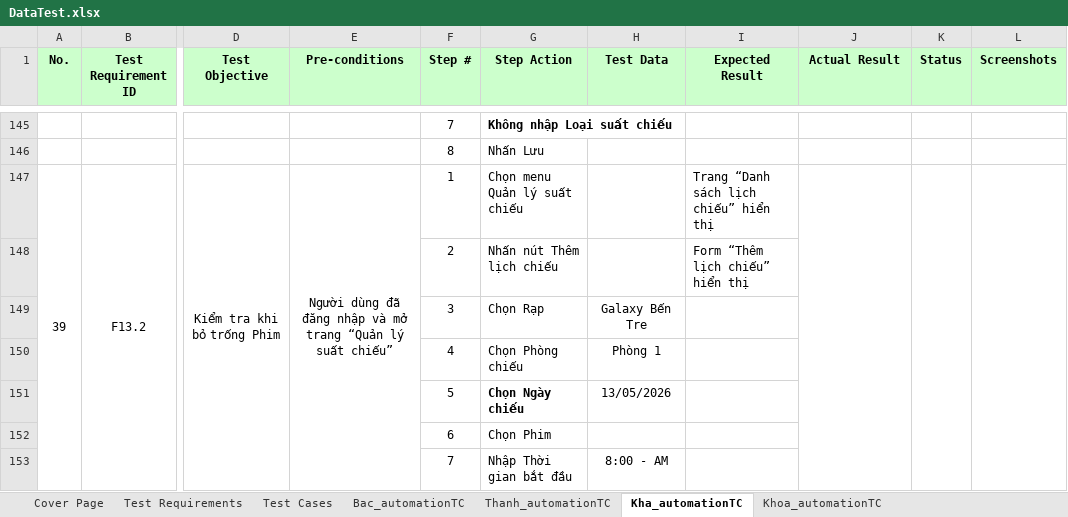
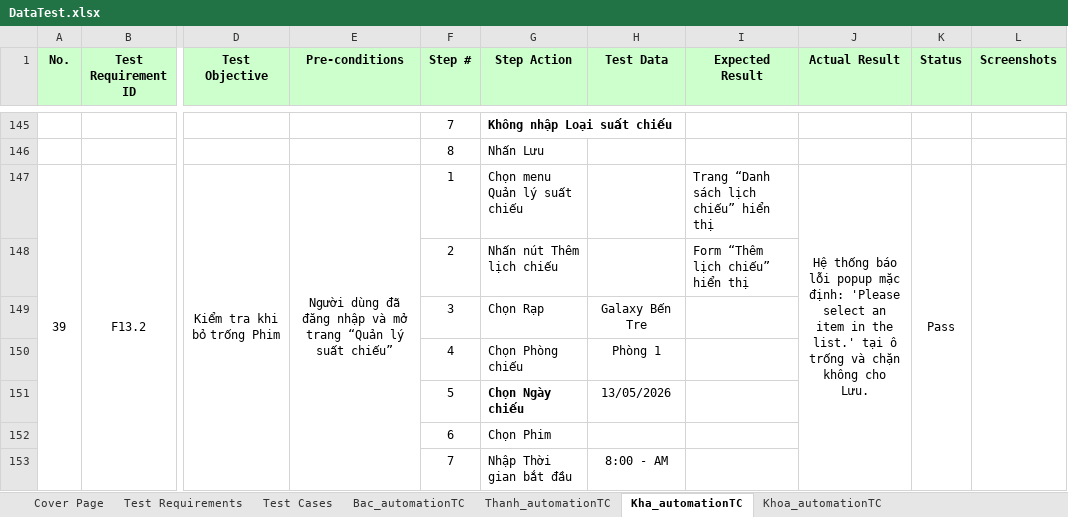
Before and after one commit to nguyenxuanbac88/sqa-testing-report, an Excel workbook: sqa-testing-report/Data/DataTest.xlsx, sheet Kha_automationTC, drawn as a sheet; only a part is shown, gaps mark what is left out; values as stored, in another font and other column widths than the file's, no borders; the diff covers the shown part only; the diff names each change by its address in the sheet, - before the commit and + after, or states it on an @@ line.

```diff
--- a/sqa-testing-report/Data/DataTest.xlsx (sheet Kha_automationTC)
+++ b/sqa-testing-report/Data/DataTest.xlsx (sheet Kha_automationTC)
-J147 (Actual Result): (empty)
+J147 (Actual Result): Hệ thống báo lỗi popup mặc định: 'Please select an item in the list.' tại ô trống và chặn không cho Lưu.
-K147 (Status): (empty)
+K147 (Status): Pass
```
Also changed, not shown: 11 edited cells elsewhere in this sheet, 4 other files.
